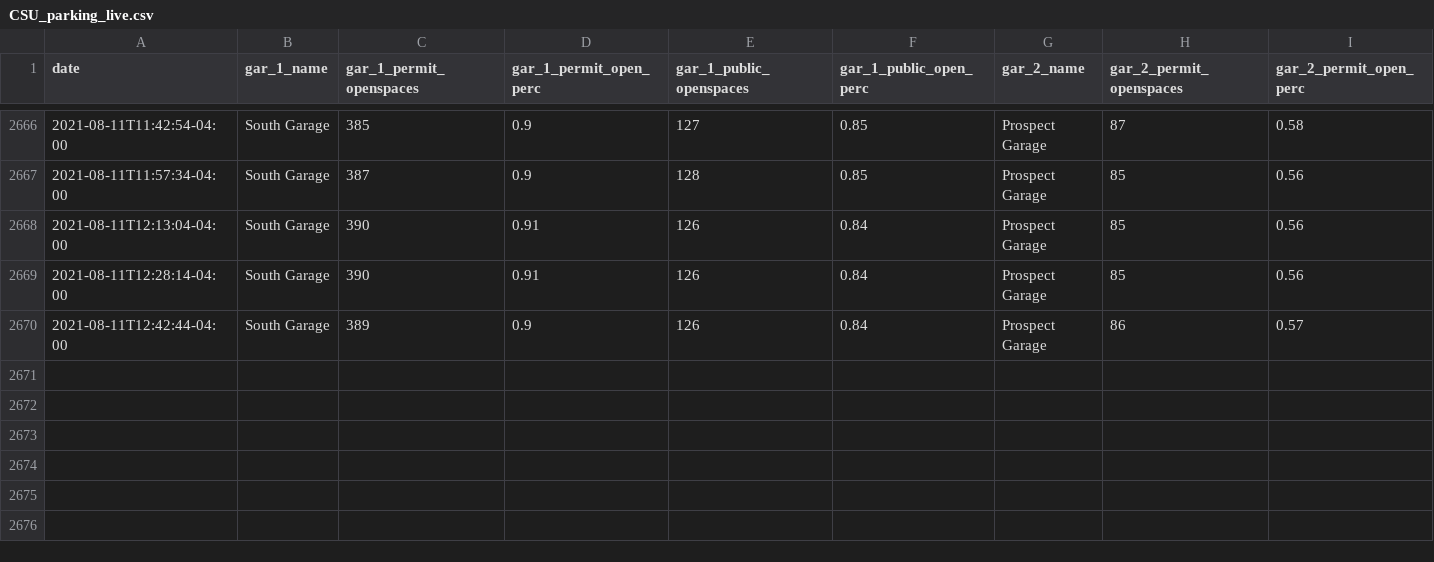
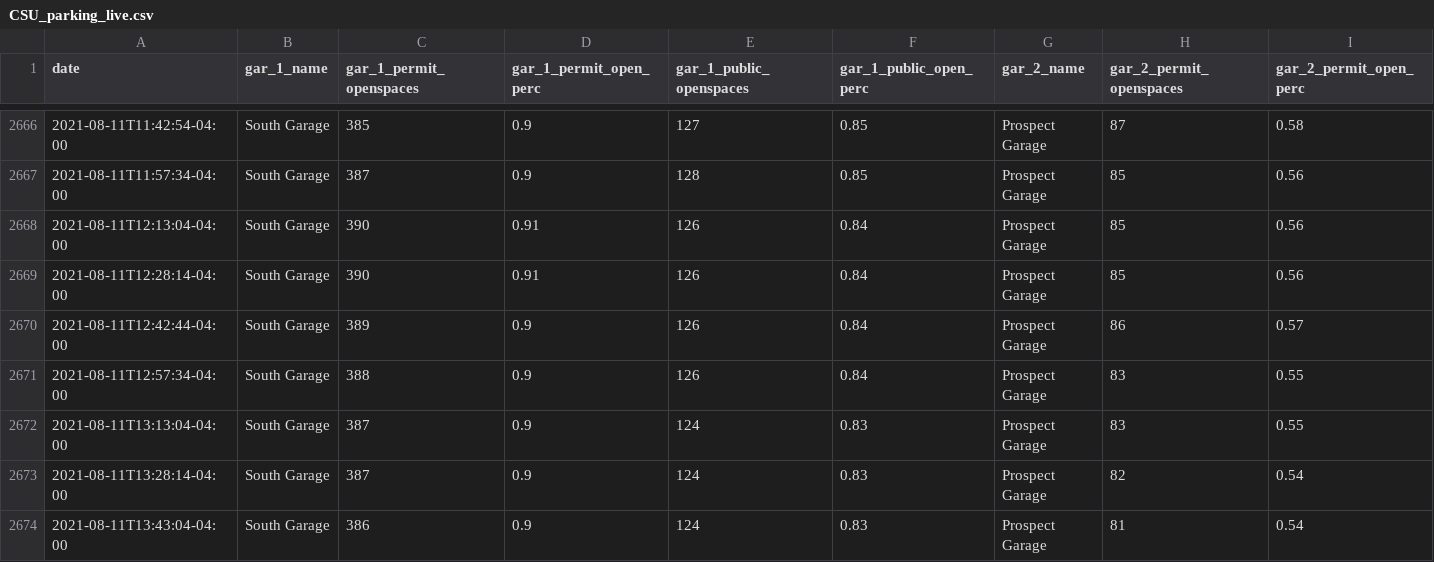
Before and after one commit to dsohrabian/csu-parking-scraper, a CSV file: CSU_parking_live.csv, drawn as a sheet; only a part is shown, gaps mark what is left out; rows hold the shown columns only; the diff names each change by its address in the sheet, - before the commit and + after, or states it on an @@ line.

```diff
--- a/CSU_parking_live.csv
+++ b/CSU_parking_live.csv
+row 2671: 2021-08-11T12:57:34-04:00 | South Garage | 388 | 0.9 | 126 | 0.84 | Prospect Garage | 83 | 0.55
+row 2672: 2021-08-11T13:13:04-04:00 | South Garage | 387 | 0.9 | 124 | 0.83 | Prospect Garage | 83 | 0.55
+row 2673: 2021-08-11T13:28:14-04:00 | South Garage | 387 | 0.9 | 124 | 0.83 | Prospect Garage | 82 | 0.54
+row 2674: 2021-08-11T13:43:04-04:00 | South Garage | 386 | 0.9 | 124 | 0.83 | Prospect Garage | 81 | 0.54
```
Also changed, not shown: 4 other files.
